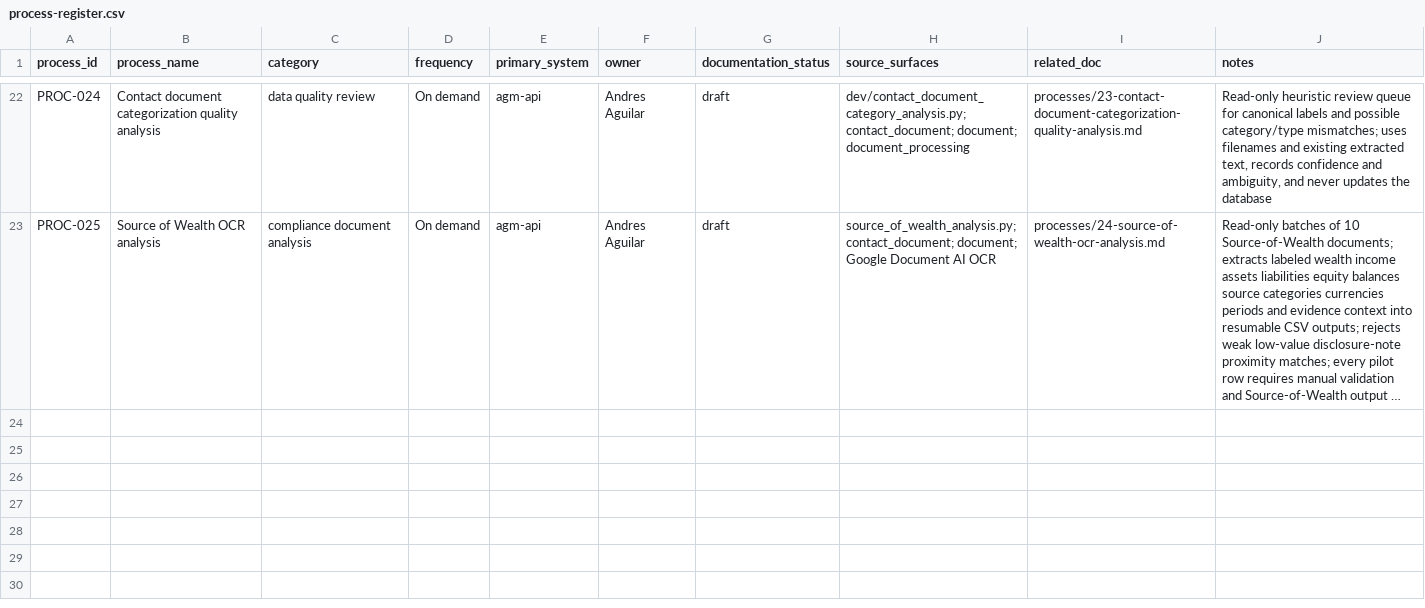
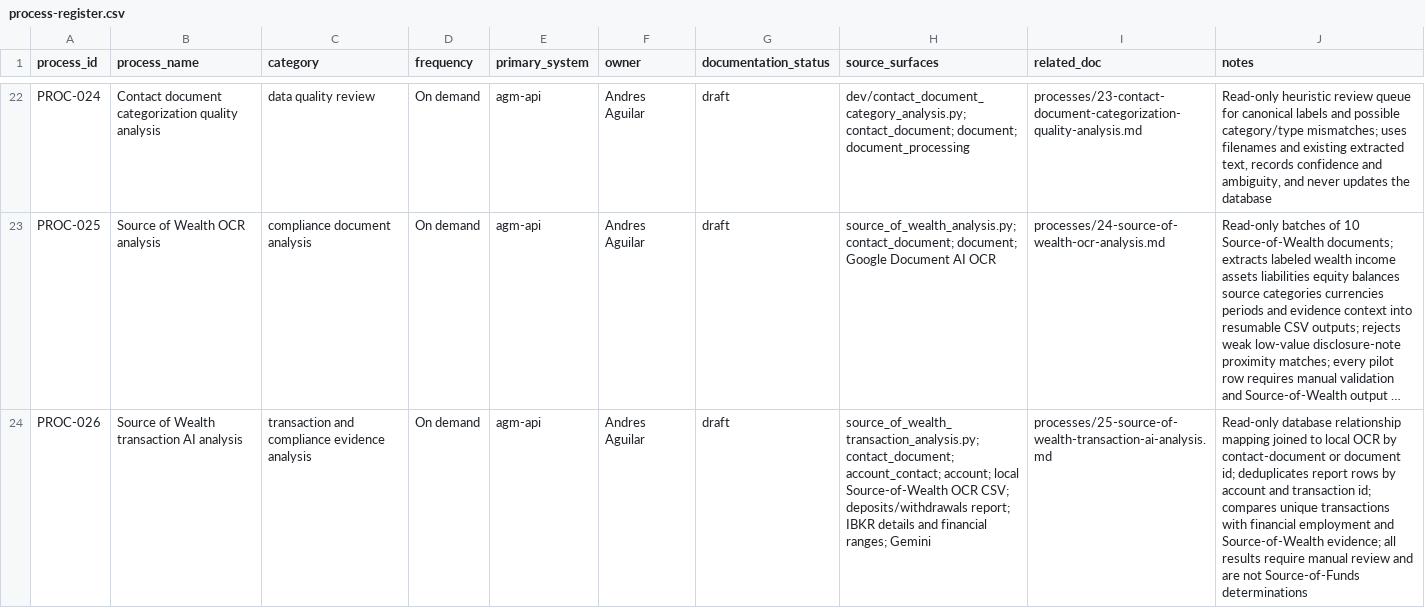
Before and after one commit to agmtrader/compliance, a CSV file: processes/process-register.csv, drawn as a sheet; only a part is shown, gaps mark what is left out; long unchanged cells end in …; the diff names each change by its address in the sheet, - before the commit and + after, or states it on an @@ line.

```diff
--- a/processes/process-register.csv
+++ b/processes/process-register.csv
+row 24: PROC-026 | Source of Wealth transaction AI analysis | transaction and compliance evidence analysis | On demand | agm-api | Andres Aguilar | draft | source_of_wealth_transaction_analysis.py; contact_document; account_contact; account; local Source-of-Wealth OCR CSV; deposits/withdrawals report; IBKR details and financial ranges; Gemini | processes/25-source-of-wealth-transaction-ai-analysis.md | Read-only database relationship mapping joined to local OCR by contact-document or document id; deduplicates report rows by account and transaction id; compares unique transactions with financial employment and Source-of-Wealth evidence; all results require manual review and are not Source-of-Funds determinations
```
Also changed, not shown: ITGC/transaction-processing-register.csv, 2 other files.
